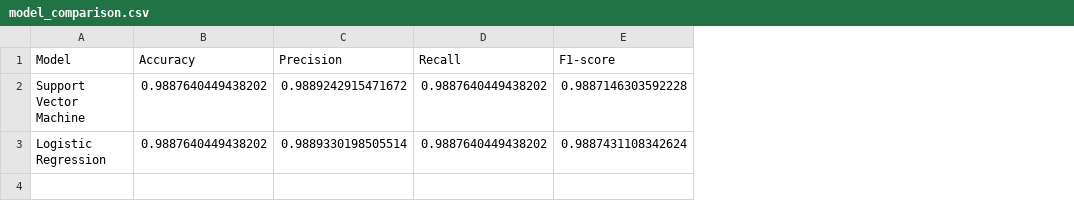
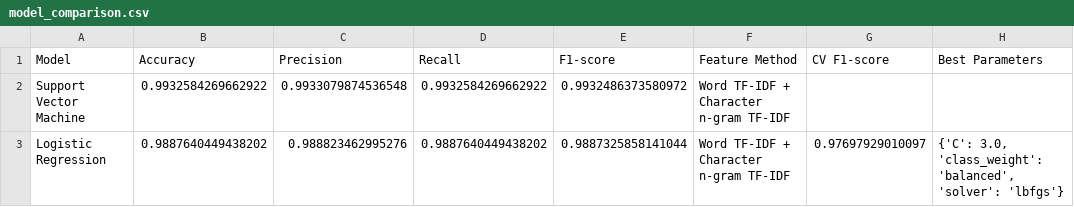
Before and after one commit to wongzihinrick/NewsClassifier, a CSV file: results/model_comparison.csv, drawn as a sheet; the diff names each change by its address in the sheet, - before the commit and + after, or states it on an @@ line.

Commit message:
improve train model
version 4

```diff
--- a/results/model_comparison.csv
+++ b/results/model_comparison.csv
+column F (Feature Method), rows 2-3: Word TF-IDF + Character n-gram TF-IDF | Word TF-IDF + Character n-gram TF-IDF
+column G (CV F1-score), row 3: 0.97697929010097
+column H (Best Parameters), row 3: {'C': 3.0, 'class_weight': 'balanced', 'solver': 'lbfgs'}
-B2 (Accuracy): 0.9887640449438202
+B2 (Accuracy): 0.9932584269662922
-C2 (Precision): 0.9889242915471672
+C2 (Precision): 0.9933079874536548
-D2 (Recall): 0.9887640449438202
+D2 (Recall): 0.9932584269662922
-E2 (F1-score): 0.9887146303592228
+E2 (F1-score): 0.9932486373580972
-C3 (Precision): 0.9889330198505514
+C3 (Precision): 0.988823462995276
-E3 (F1-score): 0.9887431108342624
+E3 (F1-score): 0.9887325858141044
```
Also changed, not shown: 12 other files.
